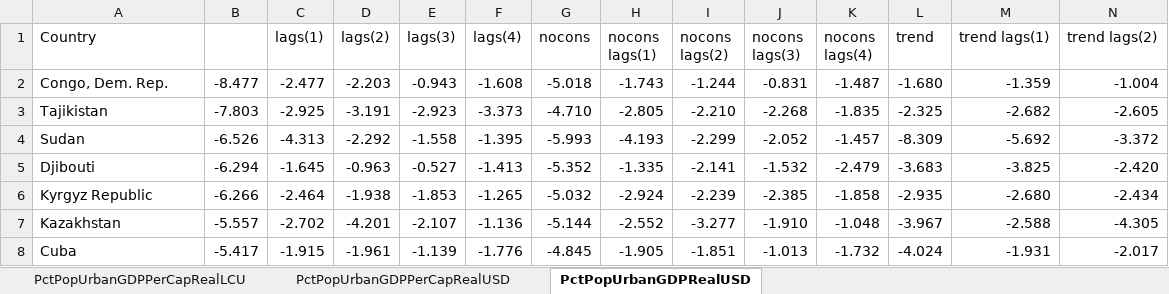
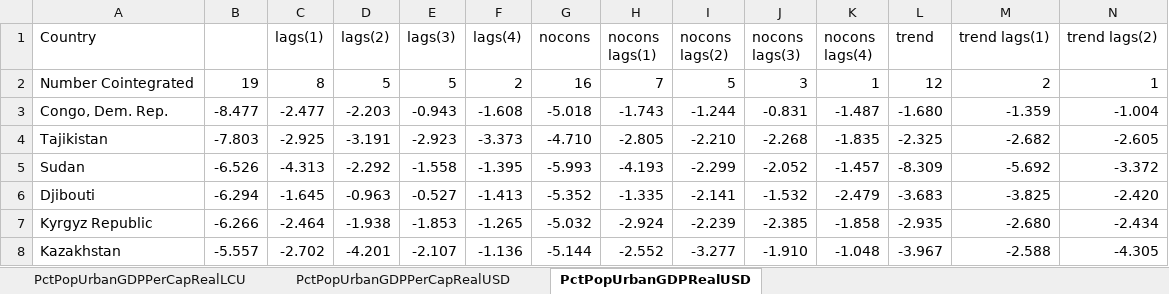
Before and after one commit to williamsca/UrbanizationCauseConsequence, an Excel workbook: test-results/Cointegration/Cointegration_results_fixed.xlsx, sheet PctPopUrbanGDPRealUSD, drawn as a sheet; only a part is shown; the shorter side is filled out with more unchanged rows; values as stored, in another font and other column widths than the file's, no borders; conditional formats not drawn; rows hold the shown columns only; the diff names each change by its address in the sheet, - before the commit and + after, or states it on an @@ line.

```diff
--- a/test-results/Cointegration/Cointegration_results_fixed.xlsx (sheet PctPopUrbanGDPRealUSD)
+++ b/test-results/Cointegration/Cointegration_results_fixed.xlsx (sheet PctPopUrbanGDPRealUSD)
+row 2: Number Cointegrated | 19 | 8 | 5 | 5 | 2 | 16 | 7 | 5 | 3 | 1 | 12 | 2 | 1
```
Also changed, not shown: sheet PctPopUrbanGDPPerCapRealUSD, sheet PctPopUrbanGDPPerCapRealLCU, 21 other files.
